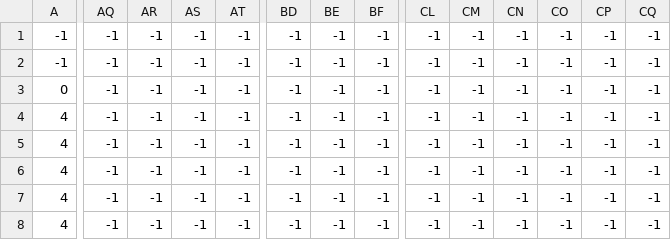
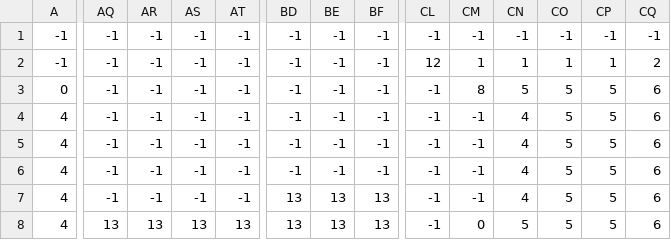
Before and after one commit to HogoFrogo/HogoFrogo, a CSV file: levels/1/level_1_terrain.csv, drawn as a sheet; only a part is shown, gaps mark what is left out; the diff covers the shown part only; the diff names each change by its address in the sheet, - before the commit and + after, or states it on an @@ line.

```diff
--- a/levels/1/level_1_terrain.csv
+++ b/levels/1/level_1_terrain.csv
-CL2: -1
+CL2: 12
-CM2: -1
+CM2: 1
-CN2: -1
+CN2: 1
-CO2: -1
+CO2: 1
-CP2: -1
+CP2: 1
-CQ2: -1
+CQ2: 2
-CM3: -1
+CM3: 8
-CN3: -1
+CN3: 5
-CO3:CO8: -1
+CO3:CO8: 5
-CP3:CP8: -1
+CP3:CP8: 5
-CQ3:CQ8: -1
+CQ3:CQ8: 6
-CN4:CN7: -1
+CN4:CN7: 4
-BD7:BD8: -1
+BD7:BD8: 13
-BE7:BE8: -1
+BE7:BE8: 13
-BF7:BF8: -1
+BF7:BF8: 13
-AQ8: -1
+AQ8: 13
-AR8: -1
+AR8: 13
-AS8: -1
+AS8: 13
-AT8: -1
+AT8: 13
-CM8: -1
+CM8: 0
-CN8: -1
+CN8: 5
```
Also changed, not shown: 75 edited cells elsewhere in this file, levels/1/level_1_bg_palms.csv, levels/1/level_1_crates.csv, 5 other files.
